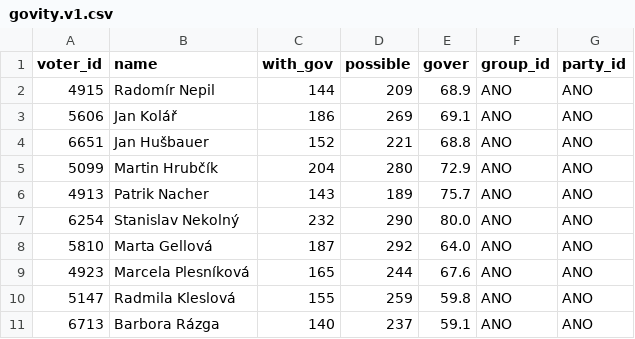
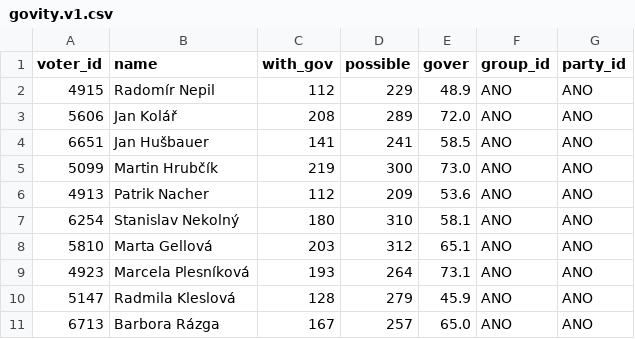
Before and after one commit to michalskop/cz-municipalities-votes-2022-2026, a CSV file: praha/data/govity.v1.csv, drawn as a sheet; only a part is shown; the diff covers the shown part only.

Commit message:
PRG changing government

```diff
--- a/praha/data/govity.v1.csv
+++ b/praha/data/govity.v1.csv
@@ -1,11 +1,11 @@
 voter_id,name,with_gov,possible,gover,group_id,party_id
-4915,Radomír Nepil,144,209,68.9,ANO,ANO
-5606,Jan Kolář,186,269,69.1,ANO,ANO
-6651,Jan Hušbauer,152,221,68.8,ANO,ANO
-5099,Martin Hrubčík,204,280,72.9,ANO,ANO
-4913,Patrik Nacher,143,189,75.7,ANO,ANO
-6254,Stanislav Nekolný,232,290,80.0,ANO,ANO
-5810,Marta Gellová,187,292,64.0,ANO,ANO
-4923,Marcela Plesníková,165,244,67.6,ANO,ANO
-5147,Radmila Kleslová,155,259,59.8,ANO,ANO
-6713,Barbora Rázga,140,237,59.1,ANO,ANO
+4915,Radomír Nepil,112,229,48.9,ANO,ANO
+5606,Jan Kolář,208,289,72.0,ANO,ANO
+6651,Jan Hušbauer,141,241,58.5,ANO,ANO
+5099,Martin Hrubčík,219,300,73.0,ANO,ANO
+4913,Patrik Nacher,112,209,53.6,ANO,ANO
+6254,Stanislav Nekolný,180,310,58.1,ANO,ANO
+5810,Marta Gellová,203,312,65.1,ANO,ANO
+4923,Marcela Plesníková,193,264,73.1,ANO,ANO
+5147,Radmila Kleslová,128,279,45.9,ANO,ANO
+6713,Barbora Rázga,167,257,65.0,ANO,ANO
```
Also changed, not shown: 162 edited cells elsewhere in this file, 1 other file.
